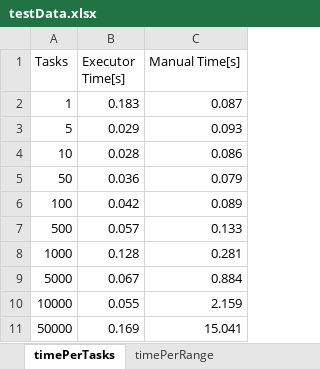
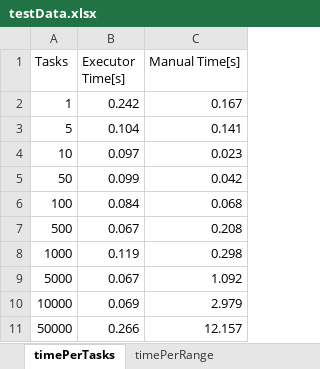
Before and after one commit to arseem/javaConcurrencyProject_1, an Excel workbook: testData.xlsx, sheet timePerTasks, drawn as a sheet; values as stored, in another font and other column widths than the file's, no borders; charts and pictures and table styles not drawn; the diff names each change by its address in the sheet, - before the commit and + after, or states it on an @@ line.

```diff
--- a/testData.xlsx (sheet timePerTasks)
+++ b/testData.xlsx (sheet timePerTasks)
-B2 (Executor Time[s]): 0.183
+B2 (Executor Time[s]): 0.242
-C2 (Manual Time[s]): 0.087
+C2 (Manual Time[s]): 0.167
-B3 (Executor Time[s]): 0.029
+B3 (Executor Time[s]): 0.104
-C3 (Manual Time[s]): 0.093
+C3 (Manual Time[s]): 0.141
-B4 (Executor Time[s]): 0.028
+B4 (Executor Time[s]): 0.097
-C4 (Manual Time[s]): 0.086
+C4 (Manual Time[s]): 0.023
-B5 (Executor Time[s]): 0.036
+B5 (Executor Time[s]): 0.099
-C5 (Manual Time[s]): 0.079
+C5 (Manual Time[s]): 0.042
-B6 (Executor Time[s]): 0.042
+B6 (Executor Time[s]): 0.084
-C6 (Manual Time[s]): 0.089
+C6 (Manual Time[s]): 0.068
-B7 (Executor Time[s]): 0.057
+B7 (Executor Time[s]): 0.067
-C7 (Manual Time[s]): 0.133
+C7 (Manual Time[s]): 0.208
-B8 (Executor Time[s]): 0.128
+B8 (Executor Time[s]): 0.119
-C8 (Manual Time[s]): 0.281
+C8 (Manual Time[s]): 0.298
-C9 (Manual Time[s]): 0.884
+C9 (Manual Time[s]): 1.092
-B10 (Executor Time[s]): 0.055
+B10 (Executor Time[s]): 0.069
-C10 (Manual Time[s]): 2.159
+C10 (Manual Time[s]): 2.979
-B11 (Executor Time[s]): 0.169
+B11 (Executor Time[s]): 0.266
-C11 (Manual Time[s]): 15.041
+C11 (Manual Time[s]): 12.157
```
Also changed, not shown: sheet timePerMaxExecutorThreads, sheet timePerRange, charts or pictures.
